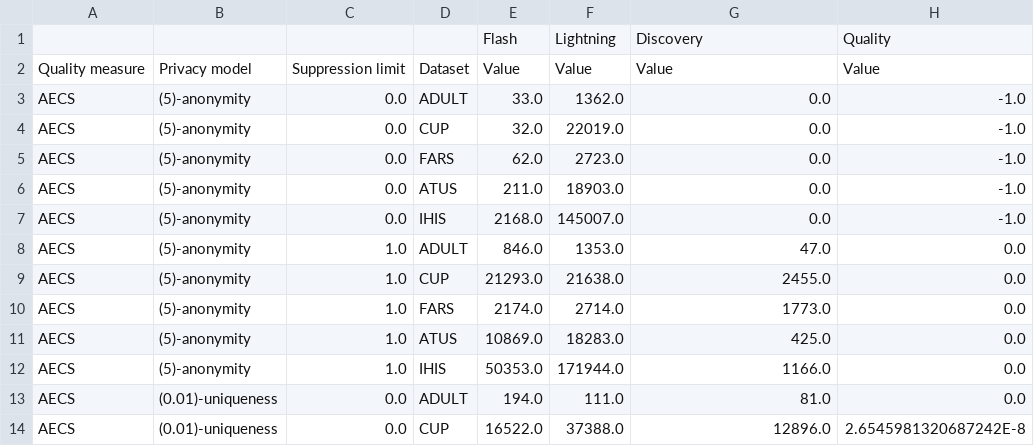
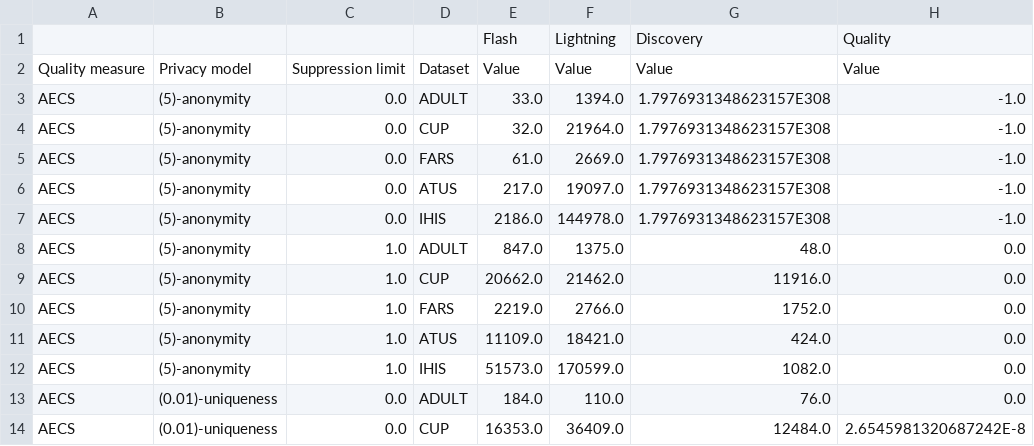
Before and after one commit to arx-deidentifier/highdimensional-benchmark, a CSV file: results/experiment2.csv, drawn as a sheet; only a part is shown; the diff covers the shown part only.

```diff
--- a/results/experiment2.csv
+++ b/results/experiment2.csv
@@ -2,13 +2,13 @@
 Quality measure;Privacy model;Suppression limit;Dataset;Value;Value;Value;Value
-AECS;(5)-anonymity;0.0;ADULT;33.0;1362.0;0.0;-1.0
-AECS;(5)-anonymity;0.0;CUP;32.0;22019.0;0.0;-1.0
-AECS;(5)-anonymity;0.0;FARS;62.0;2723.0;0.0;-1.0
-AECS;(5)-anonymity;0.0;ATUS;211.0;18903.0;0.0;-1.0
-AECS;(5)-anonymity;0.0;IHIS;2168.0;145007.0;0.0;-1.0
-AECS;(5)-anonymity;1.0;ADULT;846.0;1353.0;47.0;0.0
-AECS;(5)-anonymity;1.0;CUP;21293.0;21638.0;2455.0;0.0
-AECS;(5)-anonymity;1.0;FARS;2174.0;2714.0;1773.0;0.0
-AECS;(5)-anonymity;1.0;ATUS;10869.0;18283.0;425.0;0.0
-AECS;(5)-anonymity;1.0;IHIS;50353.0;171944.0;1166.0;0.0
-AECS;(0.01)-uniqueness;0.0;ADULT;194.0;111.0;81.0;0.0
-AECS;(0.01)-uniqueness;0.0;CUP;16522.0;37388.0;12896.0;2.6545981320687242E-8
+AECS;(5)-anonymity;0.0;ADULT;33.0;1394.0;1.7976931348623157E308;-1.0
+AECS;(5)-anonymity;0.0;CUP;32.0;21964.0;1.7976931348623157E308;-1.0
+AECS;(5)-anonymity;0.0;FARS;61.0;2669.0;1.7976931348623157E308;-1.0
+AECS;(5)-anonymity;0.0;ATUS;217.0;19097.0;1.7976931348623157E308;-1.0
+AECS;(5)-anonymity;0.0;IHIS;2186.0;144978.0;1.7976931348623157E308;-1.0
+AECS;(5)-anonymity;1.0;ADULT;847.0;1375.0;48.0;0.0
+AECS;(5)-anonymity;1.0;CUP;20662.0;21462.0;11916.0;0.0
+AECS;(5)-anonymity;1.0;FARS;2219.0;2766.0;1752.0;0.0
+AECS;(5)-anonymity;1.0;ATUS;11109.0;18421.0;424.0;0.0
+AECS;(5)-anonymity;1.0;IHIS;51573.0;170599.0;1082.0;0.0
+AECS;(0.01)-uniqueness;0.0;ADULT;184.0;110.0;76.0;0.0
+AECS;(0.01)-uniqueness;0.0;CUP;16353.0;36409.0;12484.0;2.6545981320687242E-8
```
Also changed, not shown: 83 edited cells elsewhere in this file, 2 other files.
